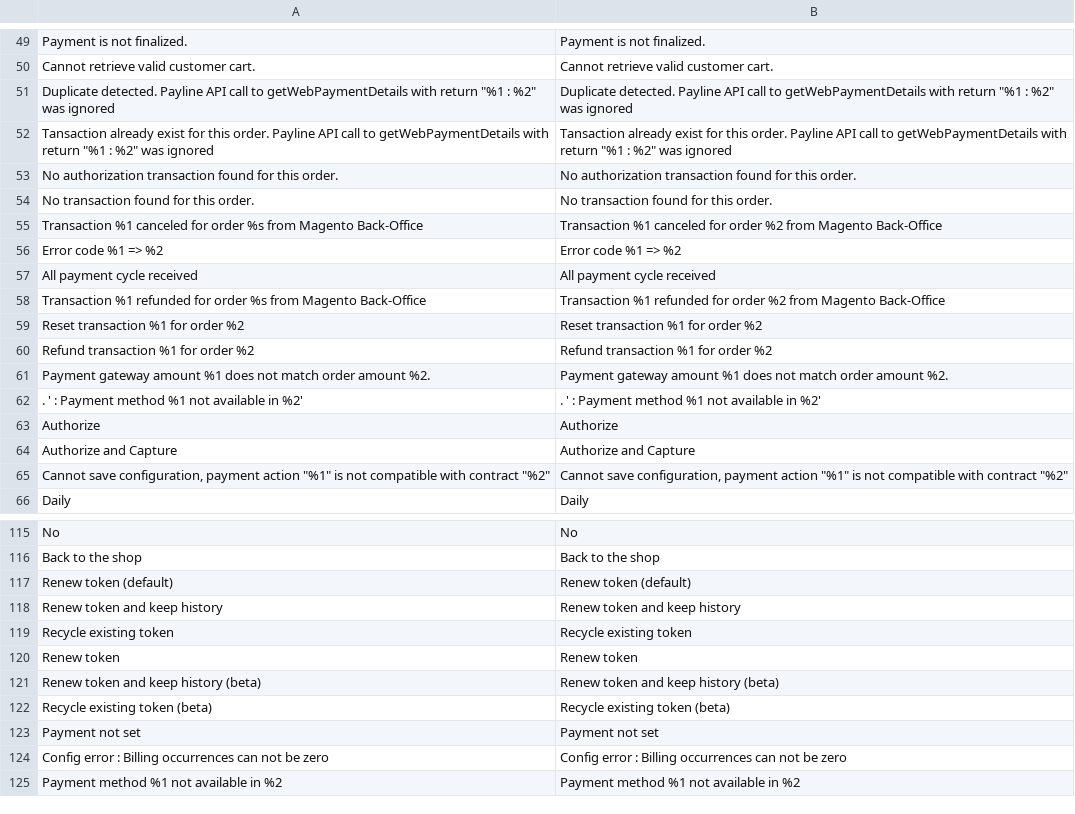
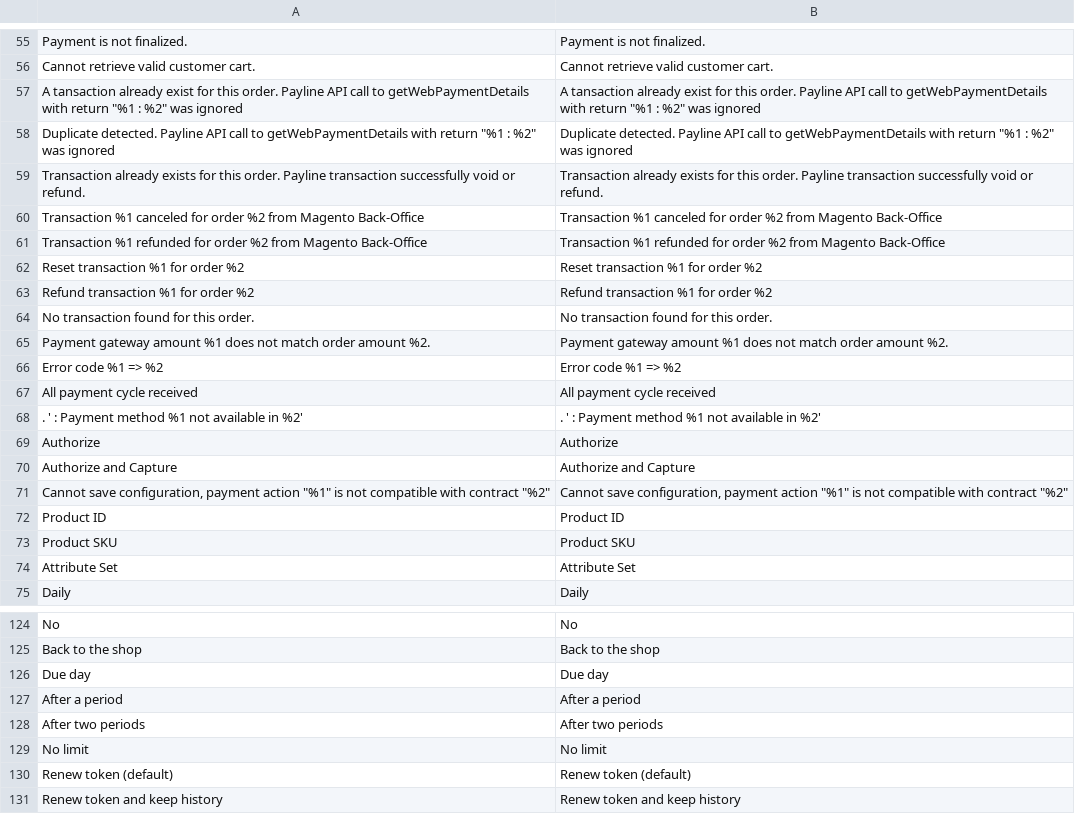
Before and after one commit to Monext/monext-magento2, a CSV file: i18n/en_US.csv, drawn as a sheet; only a part is shown, gaps mark what is left out; the shorter side is filled out with more unchanged rows; removed rows and columns are numbered as before the commit, all else as after; the diff covers the shown part only; the diff names each change by its address in the sheet, - before the commit and + after, or states it on an @@ line.

```diff
--- a/i18n/en_US.csv
+++ b/i18n/en_US.csv
+row 57: A tansaction already exist for this order. Payline API call to getWebPaymentDetails with return "%1 : %2" was ignored | A tansaction already exist for this order. Payline API call to getWebPaymentDetails with return "%1 : %2" was ignored
-row 52: Tansaction already exist for this order. Payline API call to getWebPaymentDetails with return "%1 : %2" was ignored | Tansaction already exist for this order. Payline API call to getWebPaymentDetails with return "%1 : %2" was ignored
-row 53: No authorization transaction found for this order. | No authorization transaction found for this order.
+row 59: Transaction already exists for this order. Payline transaction successfully void or refund. | Transaction already exists for this order. Payline transaction successfully void or refund.
+row 60: Transaction %1 canceled for order %2 from Magento Back-Office | Transaction %1 canceled for order %2 from Magento Back-Office
+row 61: Transaction %1 refunded for order %2 from Magento Back-Office | Transaction %1 refunded for order %2 from Magento Back-Office
@@ row 59 moved to row 62: Reset transaction %1 for order %2 @@
@@ row 60 moved to row 63: Refund transaction %1 for order %2 @@
-row 55: Transaction %1 canceled for order %s from Magento Back-Office | Transaction %1 canceled for order %2 from Magento Back-Office
@@ row 61 moved to row 65: Payment gateway amount %1 does not match… @@
-row 58: Transaction %1 refunded for order %s from Magento Back-Office | Transaction %1 refunded for order %2 from Magento Back-Office
+row 72: Product ID | Product ID
+row 73: Product SKU | Product SKU
+row 74: Attribute Set | Attribute Set
+row 126: Due day | Due day
+row 127: After a period | After a period
+row 128: After two periods | After two periods
+row 129: No limit | No limit
```
Also changed, not shown: 20 added rows, 2 removed rows, 3 moved rows and 2 edited cells elsewhere in this file, 56 other files.
